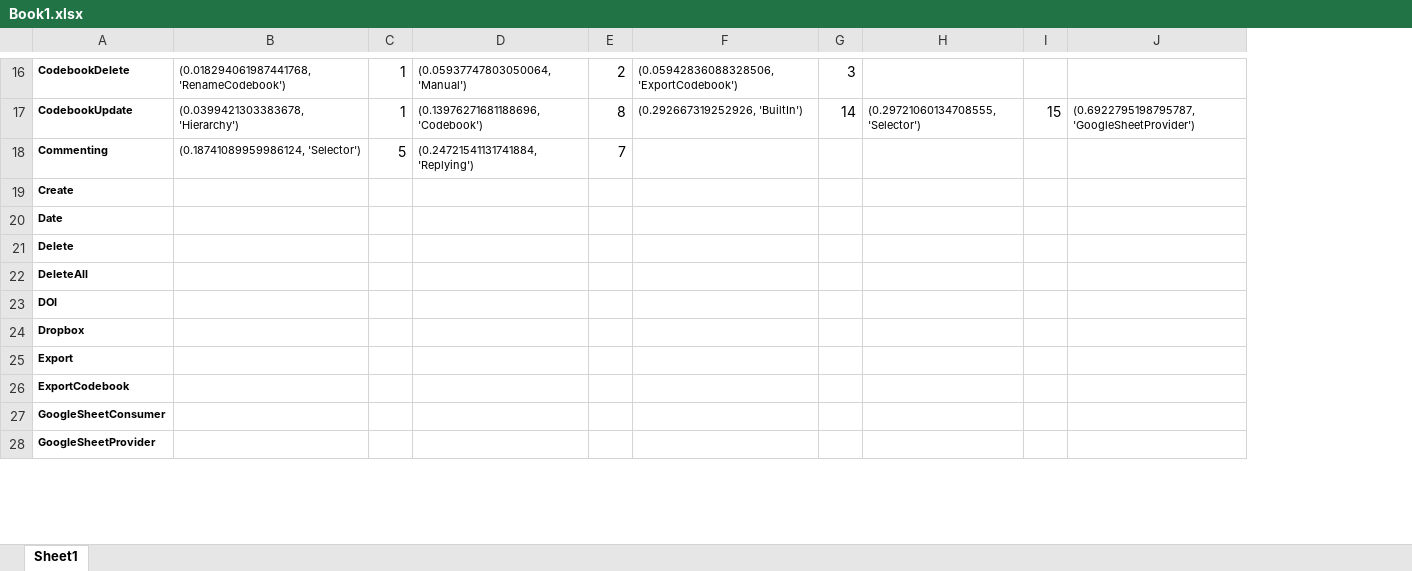
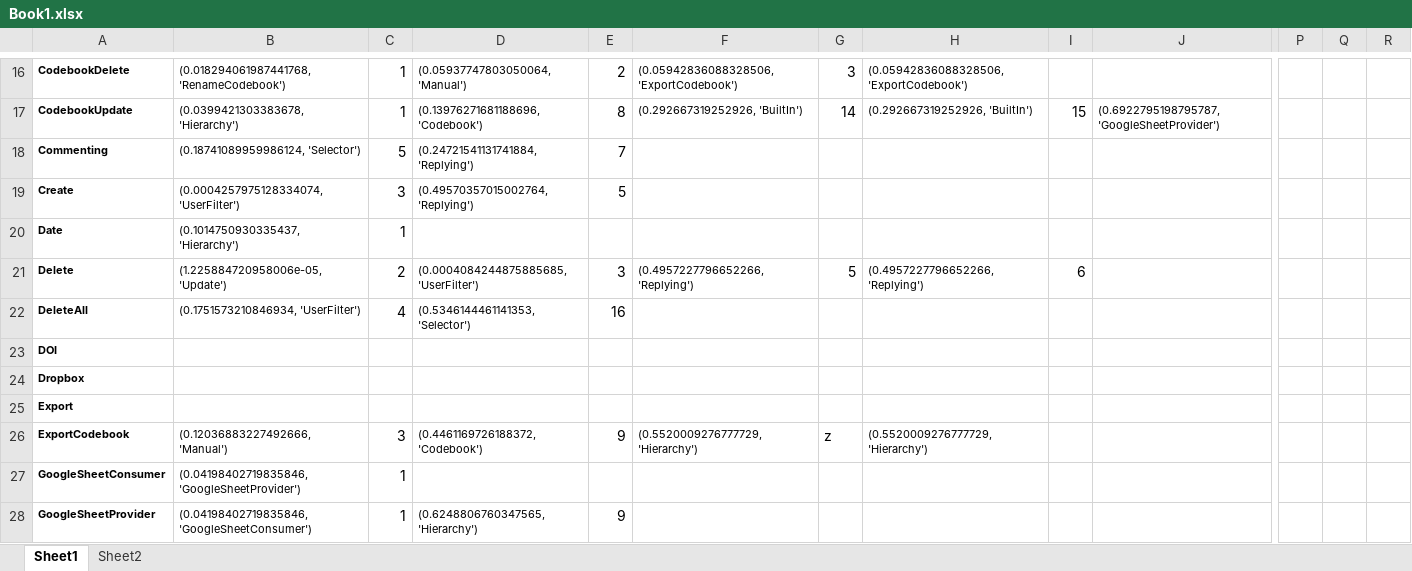
Before and after one commit to rmedeiros/LASCAD, an Excel workbook: LASCAD/results/similarApps/Experiments/SimilarityVSTAngling/Book1.xlsx, sheet Sheet1, drawn as a sheet; only a part is shown, gaps mark what is left out; values as stored, in another font and other column widths than the file's, no borders; removed rows and columns are numbered as before the commit, all else as after; the diff covers the shown part only; the diff names each change by its address in the sheet, - before the commit and + after, or states it on an @@ line.

```diff
--- a/LASCAD/results/similarApps/Experiments/SimilarityVSTAngling/Book1.xlsx (sheet Sheet1)
+++ b/LASCAD/results/similarApps/Experiments/SimilarityVSTAngling/Book1.xlsx (sheet Sheet1)
+sheet tab: Sheet2
-column H, row 17: (0.29721060134708555, 'Selector')
+column H, rows 16-26: (0.05942836088328506, 'ExportCodebook') | (0.292667319252926, 'BuiltIn') |  |  |  | (0.4957227796652266, 'Replying') |  |  |  |  | (0.5520009276777729, 'Hierarchy')
+column P, empty
+column Q, empty
+column R, empty
-B19: (empty)
+B19: (0.0004257975128334074, 'UserFilter')
-C19: (empty)
+C19: 3
-D19: (empty)
+D19: (0.49570357015002764, 'Replying')
-E19: (empty)
+E19: 5
-B20: (empty)
+B20: (0.1014750930335437, 'Hierarchy')
-C20: (empty)
+C20: 1
-B21: (empty)
+B21: (1.225884720958006e-05, 'Update')
-C21: (empty)
+C21: 2
-D21: (empty)
+D21: (0.0004084244875885685, 'UserFilter')
-E21: (empty)
+E21: 3
-F21: (empty)
+F21: (0.4957227796652266, 'Replying')
-G21: (empty)
+G21: 5
-I21: (empty)
+I21: 6
-B22: (empty)
+B22: (0.1751573210846934, 'UserFilter')
-C22: (empty)
+C22: 4
-D22: (empty)
+D22: (0.5346144461141353, 'Selector')
-E22: (empty)
+E22: 16
-B26: (empty)
+B26: (0.12036883227492666, 'Manual')
-C26: (empty)
+C26: 3
-D26: (empty)
+D26: (0.4461169726188372, 'Codebook')
-E26: (empty)
+E26: 9
-F26: (empty)
+F26: (0.5520009276777729, 'Hierarchy')
-G26: (empty)
+G26: z
-B27: (empty)
+B27: (0.04198402719835846, 'GoogleSheetProvider')
-C27:C28: (empty)
+C27:C28: 1
-B28: (empty)
+B28: (0.04198402719835846, 'GoogleSheetConsumer')
-D28: (empty)
+D28: (0.6248806760347565, 'Hierarchy')
-E28: (empty)
+E28: 9
```
Also changed, not shown: 8 added rows, 1 removed row and 114 edited cells elsewhere in this sheet, LASCAD/results/similarApps/Experiments/Clusters/Graph/test.xlsx, 20 other files.
